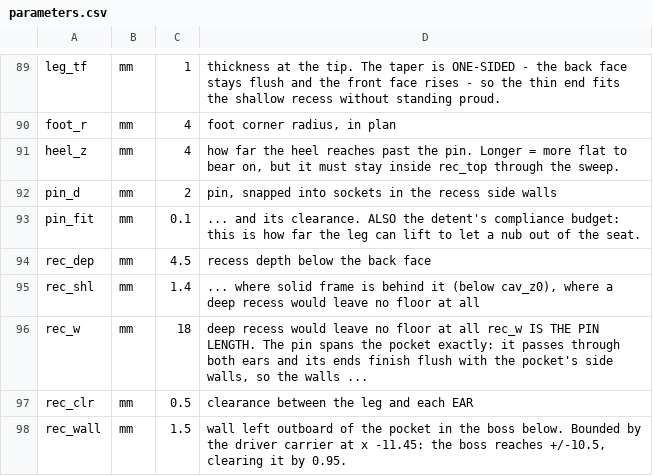
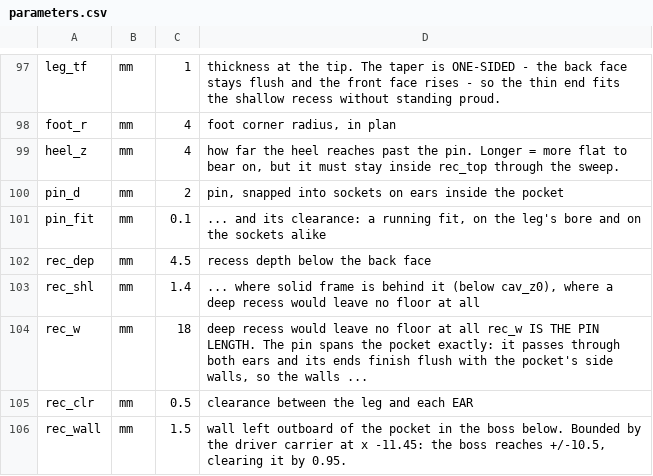
Before and after one commit to AStoker/eInk-Projects, a CSV file: stand-4.2in/fusion/parameters.csv, drawn as a sheet; only a part is shown, gaps mark what is left out; the diff covers the shown part only.

```diff
--- a/stand-4.2in/fusion/parameters.csv
+++ b/stand-4.2in/fusion/parameters.csv
@@ -91,4 +99,4 @@
 "heel_z","mm","4","how far the heel reaches past the pin. Longer = more flat to bear on, but it must stay inside rec_top through the sweep."
-"pin_d","mm","2","pin, snapped into sockets in the recess side walls"
-"pin_fit","mm","0.1","... and its clearance. ALSO the detent's compliance budget: this is how far the leg can lift to let a nub out of the seat."
+"pin_d","mm","2","pin, snapped into sockets on ears inside the pocket"
+"pin_fit","mm","0.1","... and its clearance: a running fit, on the leg's bore and on the sockets alike"
 "rec_dep","mm","4.5","recess depth below the back face"
```
Also changed, not shown: 8 added rows and 7 removed rows elsewhere in this file, stand-4.2in/fusion/keepouts.csv, stand-4.2in/fusion/reference-dimensions.csv, 47 other files.
